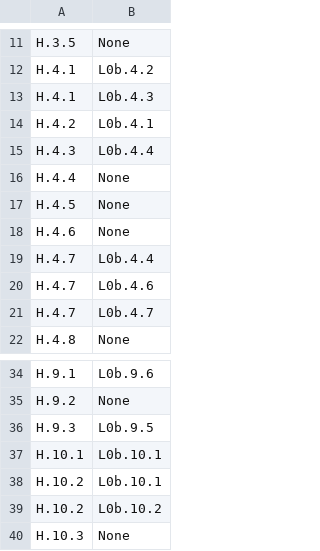
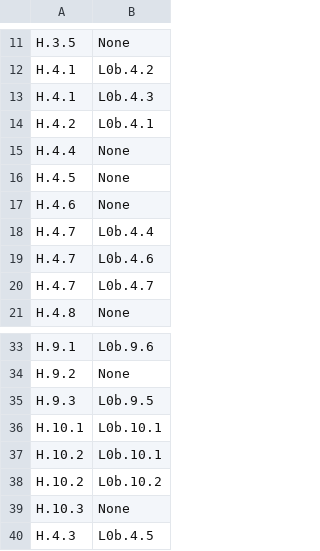
Before and after one commit to STRAST-UPM/ai_requirements_generation_rr, a CSV file: results/analysis/relations/completeness/h_to_l0b.csv, drawn as a sheet; only a part is shown, gaps mark what is left out.

```diff
--- a/results/analysis/relations/completeness/h_to_l0b.csv
+++ b/results/analysis/relations/completeness/h_to_l0b.csv
@@ -14,3 +14,2 @@ H.4.1,L0b.4.3
 H.4.2,L0b.4.1
-H.4.3,L0b.4.4
 H.4.4,None
@@ -40 +39,2 @@ H.10.2,L0b.10.2
 H.10.3,None
+H.4.3,L0b.4.5
```
